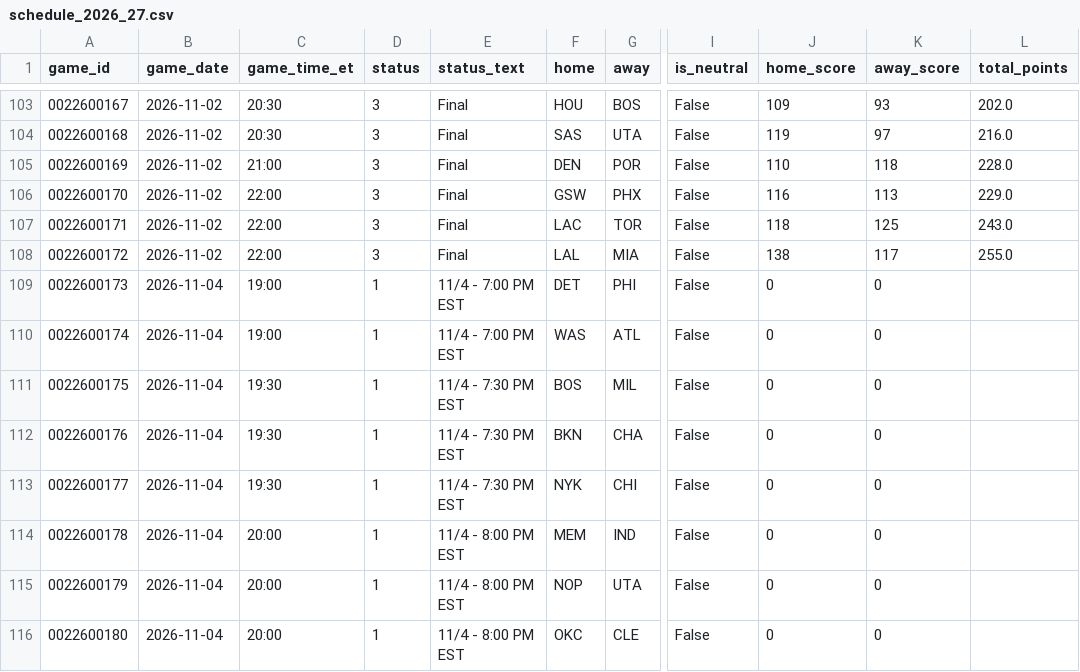
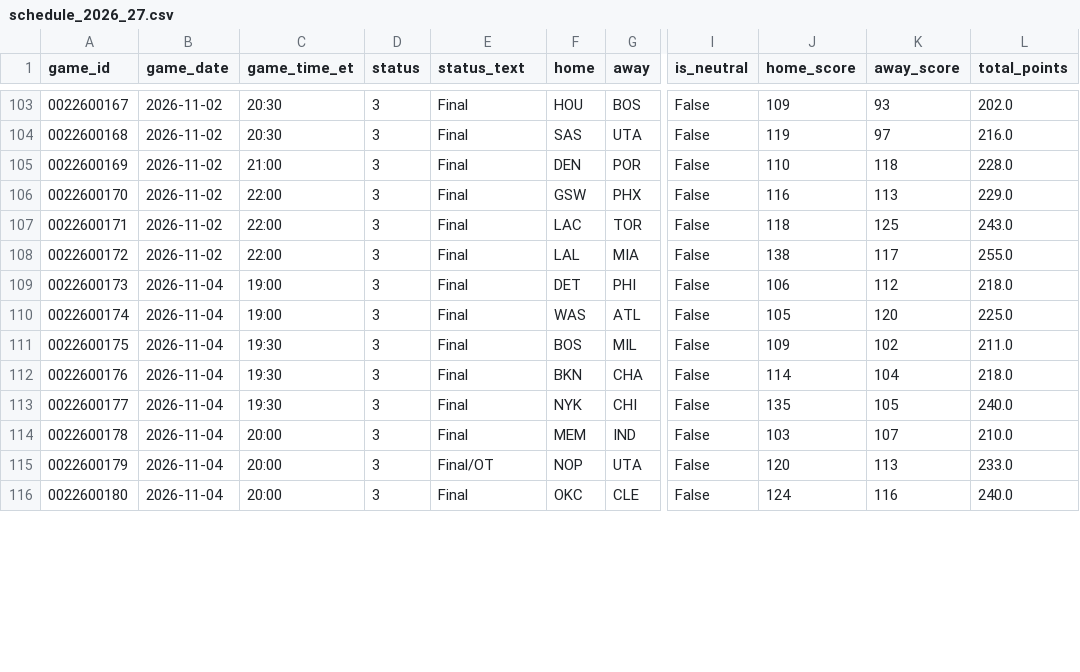
Before and after one commit to CARLMEDINAV/NBA-ML, a CSV file: artifacts/schedule_2026_27.csv, drawn as a sheet; only a part is shown, gaps mark what is left out; the diff covers the shown part only; the diff names each change by its address in the sheet, - before the commit and + after, or states it on an @@ line.

```diff
--- a/artifacts/schedule_2026_27.csv
+++ b/artifacts/schedule_2026_27.csv
-D109:D116 (status): 1
+D109:D116 (status): 3
-E109:E110 (status_text): 11/4 - 7:00 PM EST
+E109:E110 (status_text): Final
-J109 (home_score): 0
+J109 (home_score): 106
-K109 (away_score): 0
+K109 (away_score): 112
-L109 (total_points): (empty)
+L109 (total_points): 218.0
-J110 (home_score): 0
+J110 (home_score): 105
-K110 (away_score): 0
+K110 (away_score): 120
-L110 (total_points): (empty)
+L110 (total_points): 225.0
-E111:E113 (status_text): 11/4 - 7:30 PM EST
+E111:E113 (status_text): Final
-J111 (home_score): 0
+J111 (home_score): 109
-K111 (away_score): 0
+K111 (away_score): 102
-L111 (total_points): (empty)
+L111 (total_points): 211.0
-J112 (home_score): 0
+J112 (home_score): 114
-K112 (away_score): 0
+K112 (away_score): 104
-L112 (total_points): (empty)
+L112 (total_points): 218.0
-J113 (home_score): 0
+J113 (home_score): 135
-K113 (away_score): 0
+K113 (away_score): 105
-L113 (total_points): (empty)
+L113 (total_points): 240.0
-E114 (status_text): 11/4 - 8:00 PM EST
+E114 (status_text): Final
-J114 (home_score): 0
+J114 (home_score): 103
-K114 (away_score): 0
+K114 (away_score): 107
-L114 (total_points): (empty)
+L114 (total_points): 210.0
-E115 (status_text): 11/4 - 8:00 PM EST
+E115 (status_text): Final/OT
-J115 (home_score): 0
+J115 (home_score): 120
-K115 (away_score): 0
+K115 (away_score): 113
-L115 (total_points): (empty)
+L115 (total_points): 233.0
-E116 (status_text): 11/4 - 8:00 PM EST
+E116 (status_text): Final
-J116 (home_score): 0
+J116 (home_score): 124
-K116 (away_score): 0
+K116 (away_score): 116
-L116 (total_points): (empty)
+L116 (total_points): 240.0
```
Also changed, not shown: 44 edited cells elsewhere in this file, artifacts/team_state.csv, 1 other file.
